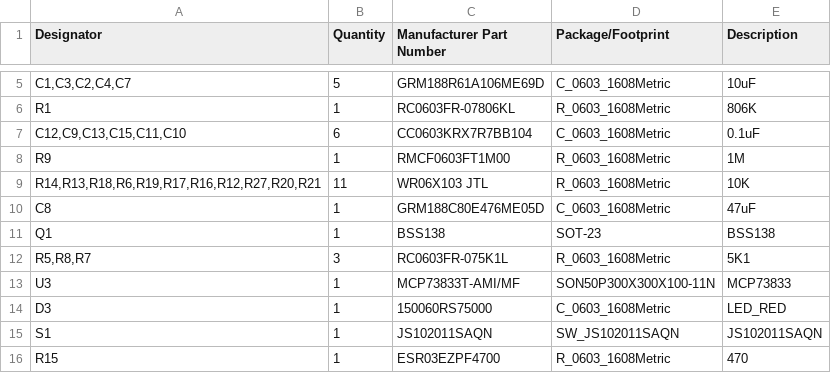
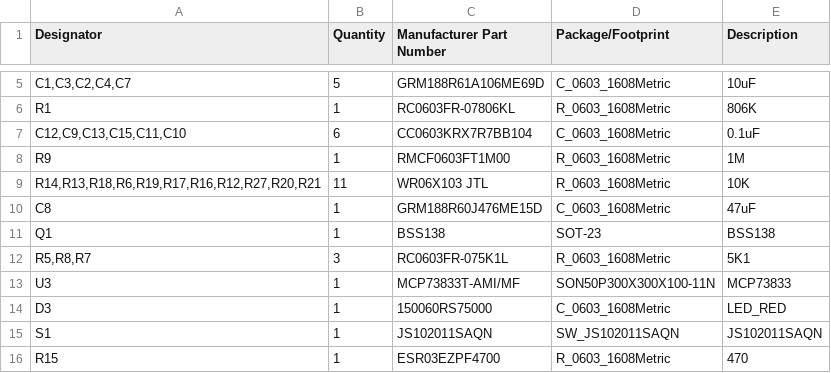
Before and after one commit to TKontu/Thumbtroller, a CSV file: hardware/controller-v1.0-BOM.csv, drawn as a sheet; only a part is shown, gaps mark what is left out.

```diff
--- a/hardware/controller-v1.0-BOM.csv
+++ b/hardware/controller-v1.0-BOM.csv
@@ -9,3 +9,3 @@ R9,1,RMCF0603FT1M00,R_0603_1608Metric,1M
 "R14,R13,R18,R6,R19,R17,R16,R12,R27,R20,R21",11,WR06X103 JTL,R_0603_1608Metric,10K
-C8,1,GRM188C80E476ME05D,C_0603_1608Metric,47uF
+C8,1,GRM188R60J476ME15D,C_0603_1608Metric,47uF
 Q1,1,BSS138,SOT-23,BSS138
```
Also changed, not shown: 2 other files.
